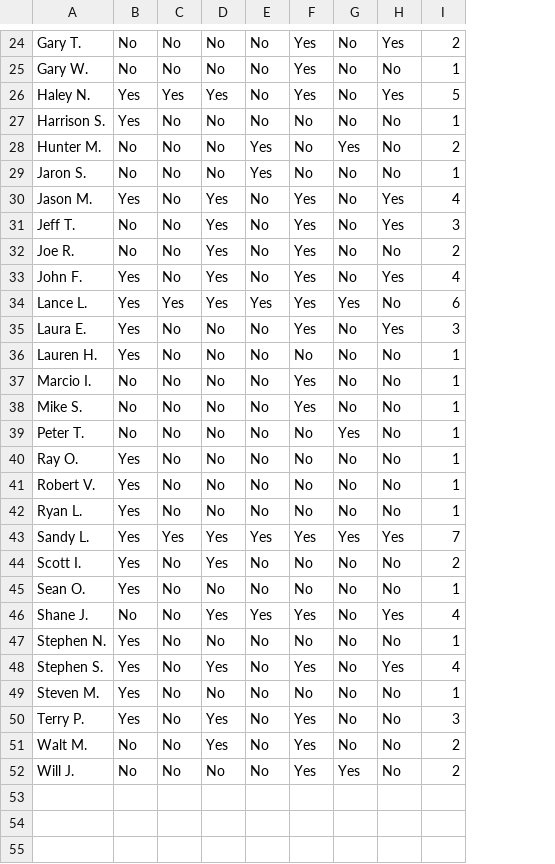
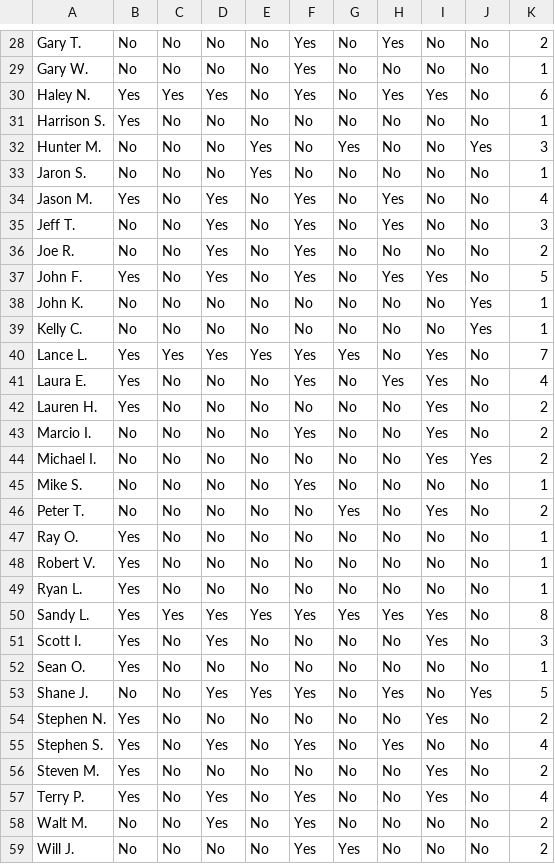
Before and after one commit to AdamNatale/MatchPlayRepo, a CSV file: server/attendance.csv, drawn as a sheet; only a part is shown, gaps mark what is left out; addresses are those after the commit; the diff covers the shown part only; the diff names each change by its address in the sheet, - before the commit and + after, or states it on an @@ line.

```diff
--- a/server/attendance.csv
+++ b/server/attendance.csv
+column I, rows 28-37: No | No | Yes | No | No | No | No | No | No | Yes; rows 40-43: all Yes; rows 45-59: No | Yes | No | No | No | Yes | Yes | No | No | Yes | No | Yes | Yes | No | No
+column J, rows 28-37: No | No | No | No | Yes | No | No | No | No | No; rows 40-43: all No; rows 45-59: No | No | No | No | No | No | No | No | Yes | No | No | No | No | No | No
-K30: 5
+K30: 6
-K32: 2
+K32: 3
-K37: 4
+K37: 5
+row 38: John K. | No | No | No | No | No | No | No | No | Yes | 1
+row 39: Kelly C. | No | No | No | No | No | No | No | No | Yes | 1
-K40: 6
+K40: 7
-K41: 3
+K41: 4
-K42:K43: 1
+K42:K43: 2
+row 44: Michael I. | No | No | No | No | No | No | No | Yes | Yes | 2
-K46: 1
+K46: 2
-K50: 7
+K50: 8
-K51: 2
+K51: 3
-K53: 4
+K53: 5
-K54: 1
+K54: 2
-K56: 1
+K56: 2
-K57: 3
+K57: 4
```
Also changed, not shown: 4 added rows and 9 edited cells elsewhere in this file, 2 other files.
